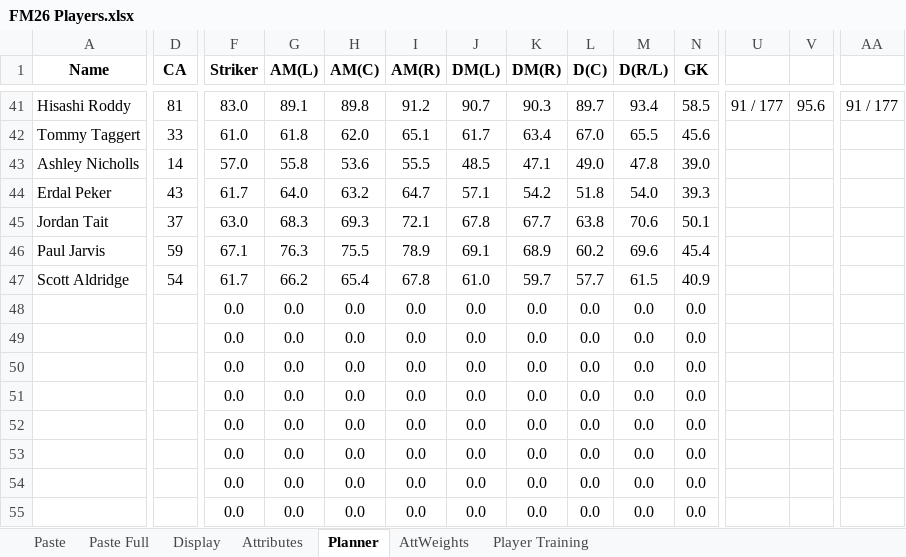
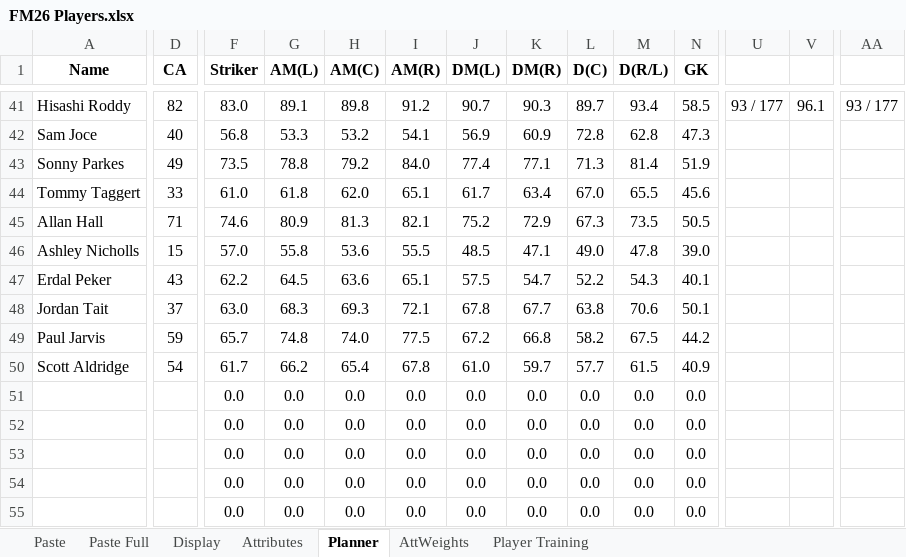
Before and after one commit to bikeracer4487/fm26-lineup-optimizer, an Excel workbook: FM26 Players.xlsx, sheet Planner, drawn as a sheet; only a part is shown, gaps mark what is left out; values as stored, in another font and other column widths than the file's, no borders; conditional formats not drawn; removed rows and columns are numbered as before the commit, all else as after; rows hold the shown columns only; the diff covers the shown part only; the diff names each change by its address in the sheet, - before the commit and + after, or states it on an @@ line.

```diff
--- a/FM26 Players.xlsx (sheet Planner)
+++ b/FM26 Players.xlsx (sheet Planner)
-D41 (CA): 81
+D41 (CA): 82
-U41: 91 / 177
+U41: 93 / 177
-V41: 95.6
+V41: 96.1
-AA41: 91 / 177
+AA41: 93 / 177
+row 42: Sam Joce | 40 | 56.8 | 53.3 | 53.2 | 54.1 | 56.9 | 60.9 | 72.8 | 62.8 | 47.3
+row 43: Sonny Parkes | 49 | 73.5 | 78.8 | 79.2 | 84.0 | 77.4 | 77.1 | 71.3 | 81.4 | 51.9
+row 45: Allan Hall | 71 | 74.6 | 80.9 | 81.3 | 82.1 | 75.2 | 72.9 | 67.3 | 73.5 | 50.5
-D46 (CA): 14
+D46 (CA): 15
-F47 (Striker): 61.7
+F47 (Striker): 62.2
-G47 (AM(L)): 64.0
+G47 (AM(L)): 64.5
-H47 (AM(C)): 63.2
+H47 (AM(C)): 63.6
-I47 (AM(R)): 64.7
+I47 (AM(R)): 65.1
-J47 (DM(L)): 57.1
+J47 (DM(L)): 57.5
-K47 (DM(R)): 54.2
+K47 (DM(R)): 54.7
-L47 (D(C)): 51.8
+L47 (D(C)): 52.2
-M47 (D(R/L)): 54.0
+M47 (D(R/L)): 54.3
-N47 (GK): 39.3
+N47 (GK): 40.1
-F49 (Striker): 67.1
+F49 (Striker): 65.7
-G49 (AM(L)): 76.3
+G49 (AM(L)): 74.8
-H49 (AM(C)): 75.5
+H49 (AM(C)): 74.0
-I49 (AM(R)): 78.9
+I49 (AM(R)): 77.5
-J49 (DM(L)): 69.1
+J49 (DM(L)): 67.2
-K49 (DM(R)): 68.9
+K49 (DM(R)): 66.8
-L49 (D(C)): 60.2
+L49 (D(C)): 58.2
-M49 (D(R/L)): 69.6
+M49 (D(R/L)): 67.5
-N49 (GK): 45.4
+N49 (GK): 44.2
-row 48:  |  | 0.0 | 0.0 | 0.0 | 0.0 | 0.0 | 0.0 | 0.0 | 0.0 | 0.0
-row 49:  |  | 0.0 | 0.0 | 0.0 | 0.0 | 0.0 | 0.0 | 0.0 | 0.0 | 0.0
-row 50:  |  | 0.0 | 0.0 | 0.0 | 0.0 | 0.0 | 0.0 | 0.0 | 0.0 | 0.0
```
Also changed, not shown: 22 added rows, 22 removed rows and 116 edited cells elsewhere in this sheet, sheet Paste Full, sheet Display, formulas that keep their value, 7 other files.
